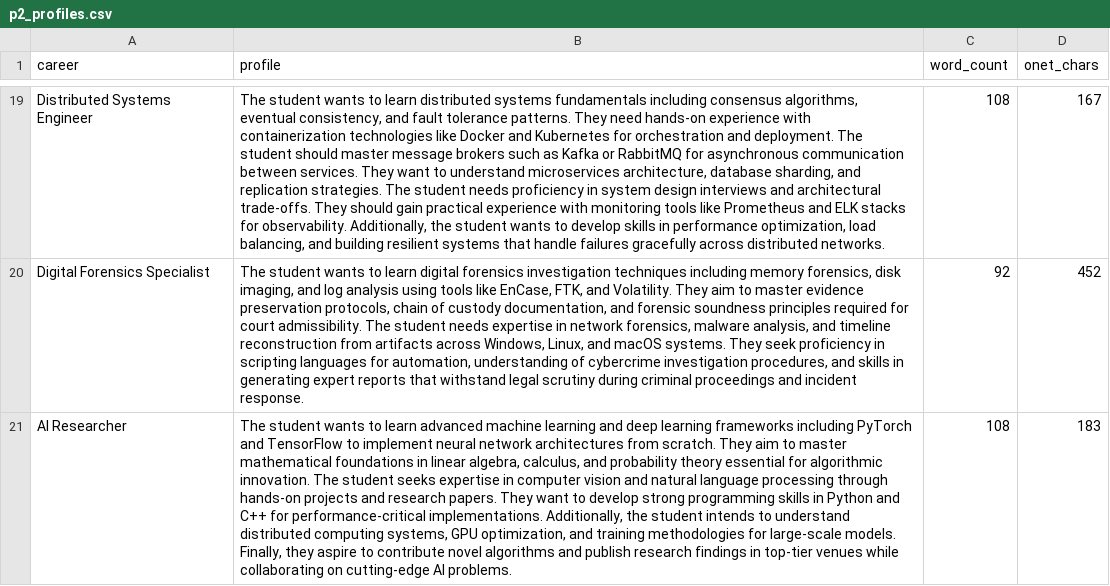
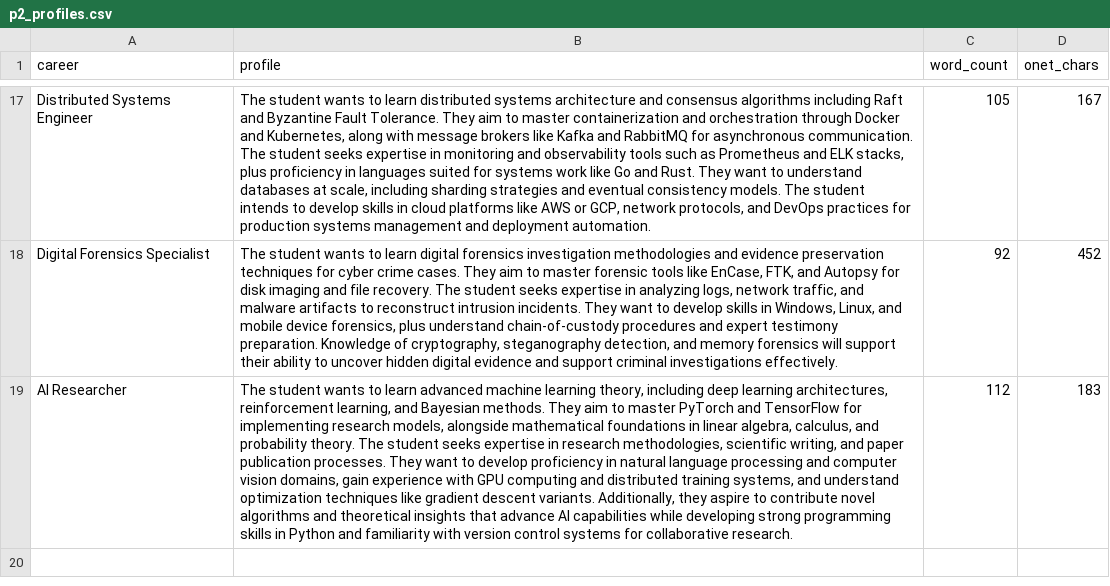
Before and after one commit to Ahmed-Albulushi/capstone-course-recommender, a CSV file: results/recommendations/tfidf/p2_profiles.csv, drawn as a sheet; only a part is shown, gaps mark what is left out; addresses are those after the commit; the diff covers the shown part only; the diff names each change by its address in the sheet, - before the commit and + after, or states it on an @@ line.

```diff
--- a/results/recommendations/tfidf/p2_profiles.csv
+++ b/results/recommendations/tfidf/p2_profiles.csv
-B17 (profile): …distributed systems fundamentals including consensus algorithms, eventual consistency, and fault tolerance patterns. They need hands-on experience with containerization technologies like Docker and Kubernetes for orchestration and deployment. The student should master message brokers such as Kafka or RabbitMQ for asynchronous communication between services. They want to understand microservices architecture, database sharding, and replication strategies. The student needs proficiency in system design interviews and architectural trade-offs. They should gain practical experience with monitoring tools like Prometheus and ELK stacks for observability. Additionally, the student wants to develop skills in performance optimization, load balancing, and building resilient systems that handle failures gracefully across distributed networks.
+B17 (profile): …distributed systems architecture and consensus algorithms including Raft and Byzantine Fault Tolerance. They aim to master containerization and orchestration through Docker and Kubernetes, along with message brokers like Kafka and RabbitMQ for asynchronous communication. The student seeks expertise in monitoring and observability tools such as Prometheus and ELK stacks, plus proficiency in languages suited for systems work like Go and Rust. They want to understand databases at scale, including sharding strategies and eventual consistency models. The student intends to develop skills in cloud platforms like AWS or GCP, network protocols, and DevOps practices for production systems management and deployment automation.
-C17 (word_count): 108
+C17 (word_count): 105
-B18 (profile): …forensics investigation techniques including memory forensics, disk imaging, and log analysis using tools like EnCase, FTK, and Volatility. They aim to master evidence preservation protocols, chain of custody documentation, and forensic soundness principles required for court admissibility. The student needs expertise in network forensics, malware analysis, and timeline reconstruction from artifacts across Windows, Linux, and macOS systems. They seek proficiency in scripting languages for automation, understanding of cybercrime investigation procedures, and skills in generating expert reports that withstand legal scrutiny during criminal proceedings and incident response.
+B18 (profile): …forensics investigation methodologies and evidence preservation techniques for cyber crime cases. They aim to master forensic tools like EnCase, FTK, and Autopsy for disk imaging and file recovery. The student seeks expertise in analyzing logs, network traffic, and malware artifacts to reconstruct intrusion incidents. They want to develop skills in Windows, Linux, and mobile device forensics, plus understand chain-of-custody procedures and expert testimony preparation. Knowledge of cryptography, steganography detection, and memory forensics will support their ability to uncover hidden digital evidence and support criminal investigations effectively.
-B19 (profile): …machine learning and deep learning frameworks including PyTorch and TensorFlow to implement neural network architectures from scratch. They aim to master mathematical foundations in linear algebra, calculus, and probability theory essential for algorithmic innovation. The student seeks expertise in computer vision and natural language processing through hands-on projects and research papers. They want to develop strong programming skills in Python and C++ for performance-critical implementations. Additionally, the student intends to understand distributed computing systems, GPU optimization, and training methodologies for large-scale models. Finally, they aspire to contribute novel algorithms and publish research findings in top-tier venues while collaborating on cutting-edge AI problems.
+B19 (profile): …machine learning theory, including deep learning architectures, reinforcement learning, and Bayesian methods. They aim to master PyTorch and TensorFlow for implementing research models, alongside mathematical foundations in linear algebra, calculus, and probability theory. The student seeks expertise in research methodologies, scientific writing, and paper publication processes. They want to develop proficiency in natural language processing and computer vision domains, gain experience with GPU computing and distributed training systems, and understand optimization techniques like gradient descent variants. Additionally, they aspire to contribute novel algorithms and theoretical insights that advance AI capabilities while developing strong programming skills in Python and familiarity with version control systems for collaborative research.
-C19 (word_count): 108
+C19 (word_count): 112
```
Also changed, not shown: 2 removed rows and 30 edited cells elsewhere in this file, datasets/cleaned/cs_students_excluded_careers.csv, results/evaluation/eval_summary.csv, 24 other files.
